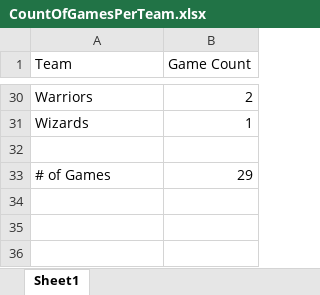
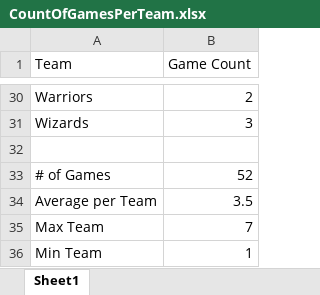
Before and after one commit to dkStephanos/HexCourtVision, an Excel workbook: static/data/notes/CountOfGamesPerTeam.xlsx, sheet Sheet1, drawn as a sheet; only a part is shown, gaps mark what is left out; values as stored, in another font and other column widths than the file's, no borders; the diff covers the shown part only; the diff names each change by its address in the sheet, - before the commit and + after, or states it on an @@ line.

Commit message:
Adding a bunch more games, set stuff up to run batches

```diff
--- a/static/data/notes/CountOfGamesPerTeam.xlsx (sheet Sheet1)
+++ b/static/data/notes/CountOfGamesPerTeam.xlsx (sheet Sheet1)
-B31 (Game Count): 1
+B31 (Game Count): 3
-B33 (Game Count): 29
+B33 (Game Count): 52
+row 34: Average per Team | 3.5
+row 35: Max Team | 7
+row 36: Min Team | 1
```
Also changed, not shown: 22 edited cells elsewhere in this sheet, 53 other files.
